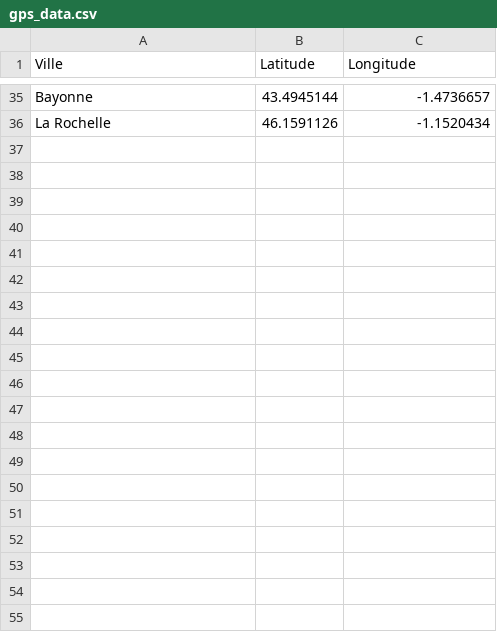
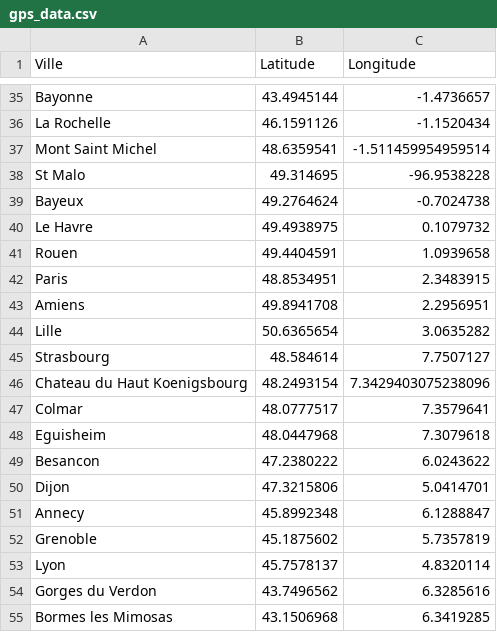
Before and after one commit to Qv-code-Qv/kayak_data, a CSV file: gps_data.csv, drawn as a sheet; only a part is shown, gaps mark what is left out; the diff covers the shown part only; the diff names each change by its address in the sheet, - before the commit and + after, or states it on an @@ line.

```diff
--- a/gps_data.csv
+++ b/gps_data.csv
+row 37: Mont Saint Michel | 48.6359541 | -1.511459954959514
+row 38: St Malo | 49.314695 | -96.9538228
+row 39: Bayeux | 49.2764624 | -0.7024738
+row 40: Le Havre | 49.4938975 | 0.1079732
+row 41: Rouen | 49.4404591 | 1.0939658
+row 42: Paris | 48.8534951 | 2.3483915
+row 43: Amiens | 49.8941708 | 2.2956951
+row 44: Lille | 50.6365654 | 3.0635282
+row 45: Strasbourg | 48.584614 | 7.7507127
+row 46: Chateau du Haut Koenigsbourg | 48.2493154 | 7.3429403075238096
+row 47: Colmar | 48.0777517 | 7.3579641
+row 48: Eguisheim | 48.0447968 | 7.3079618
+row 49: Besancon | 47.2380222 | 6.0243622
+row 50: Dijon | 47.3215806 | 5.0414701
+row 51: Annecy | 45.8992348 | 6.1288847
+row 52: Grenoble | 45.1875602 | 5.7357819
+row 53: Lyon | 45.7578137 | 4.8320114
+row 54: Gorges du Verdon | 43.7496562 | 6.3285616
+row 55: Bormes les Mimosas | 43.1506968 | 6.3419285
```
Also changed, not shown: 16 added rows elsewhere in this file, 1 other file.
